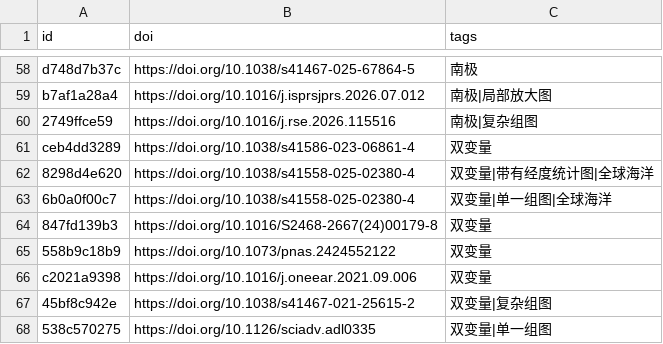
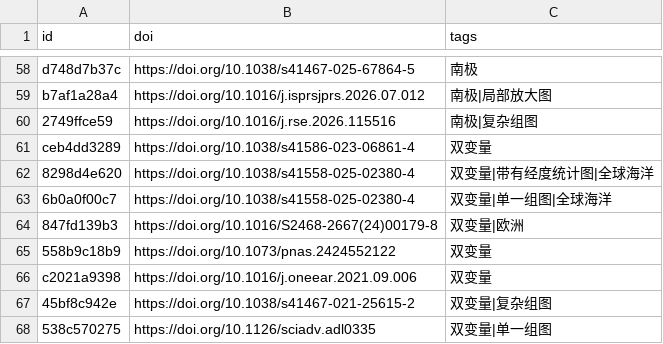
Before and after one commit to zbhgis/GeoSciPlot, a CSV file: meta/titles.csv, drawn as a sheet; only a part is shown, gaps mark what is left out.

```diff
--- a/meta/titles.csv
+++ b/meta/titles.csv
@@ -63,3 +63,3 @@ ceb4dd3289,https://doi.org/10.1038/s41586-023-06861-4,双变量
 6b0a0f00c7,https://doi.org/10.1038/s41558-025-02380-4,双变量|单一组图|全球海洋
-847fd139b3,https://doi.org/10.1016/S2468-2667(24)00179-8,双变量
+847fd139b3,https://doi.org/10.1016/S2468-2667(24)00179-8,双变量|欧洲
 558b9c18b9,https://doi.org/10.1073/pnas.2424552122,双变量
```
Also changed, not shown: 1 other file.
